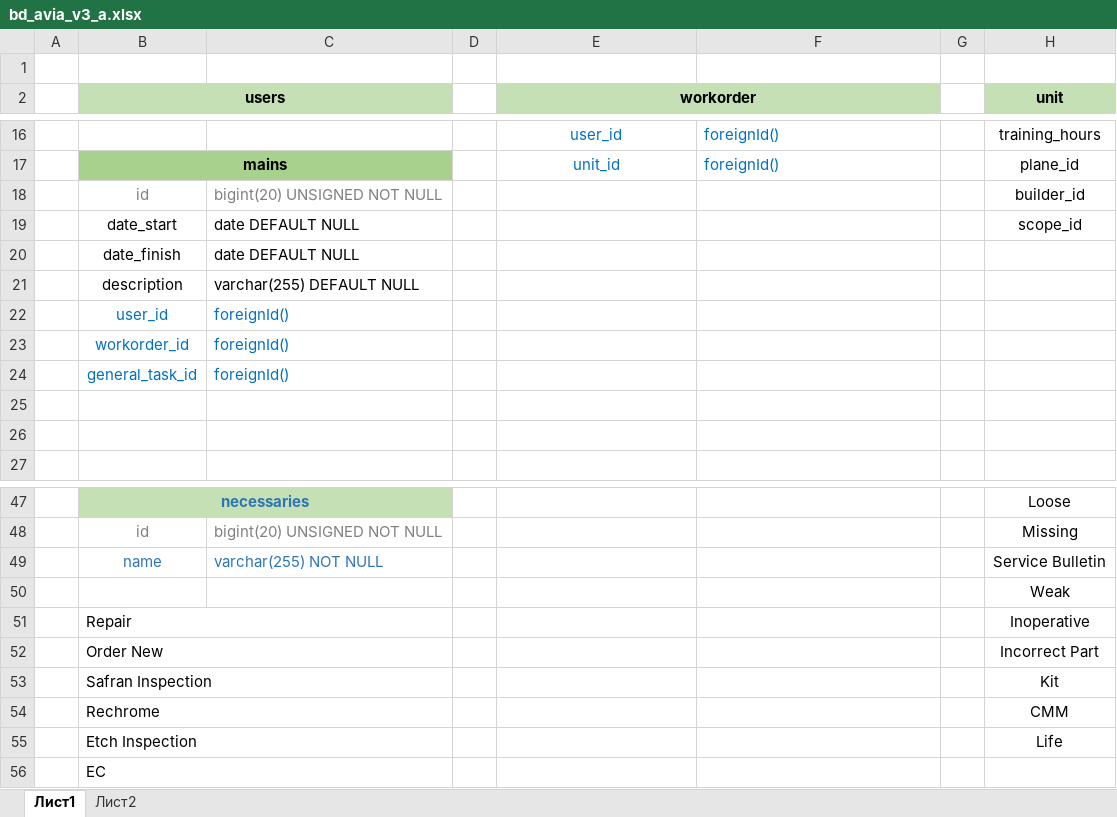
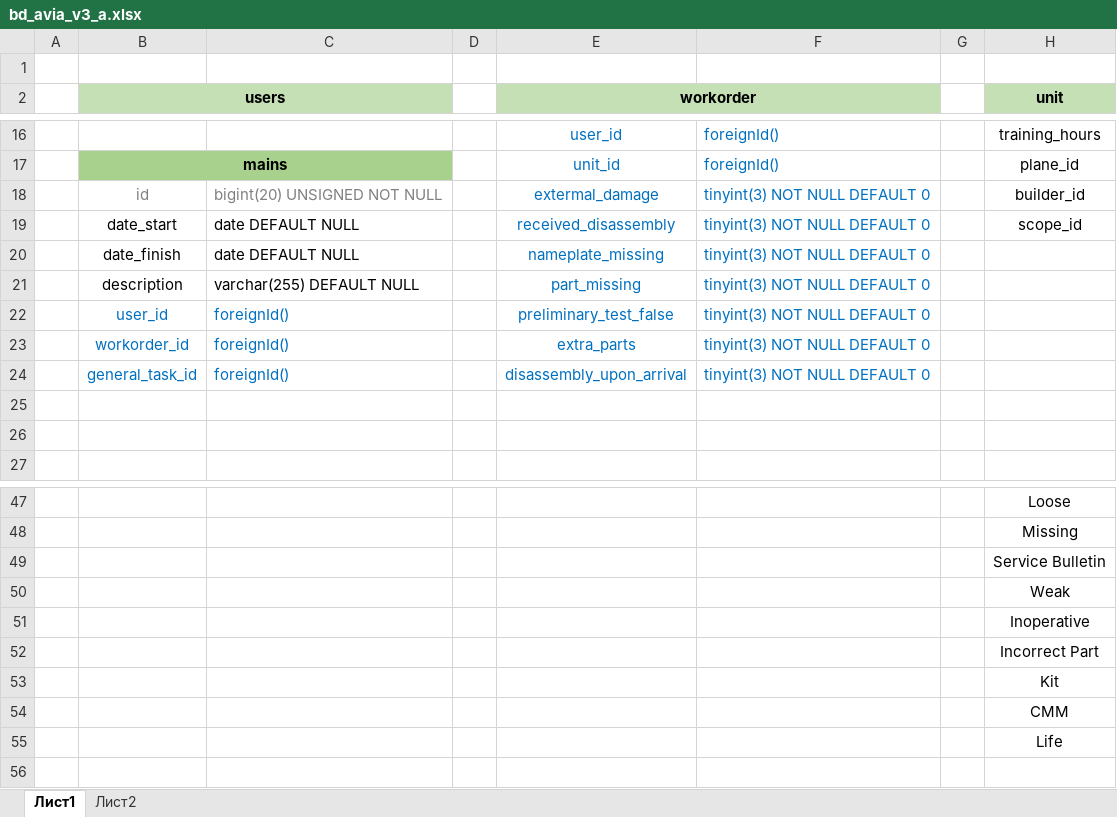
Before and after one commit to Famousleonid/avia, an Excel workbook: public/data/bd_avia_v3_a.xlsx, sheet Лист1, drawn as a sheet; only a part is shown, gaps mark what is left out; values as stored, in another font and other column widths than the file's, no borders; rows hold the shown columns only; the diff covers the shown part only; the diff names each change by its address in the sheet, - before the commit and + after, or states it on an @@ line.

Commit message:
update:  - workorder_table  - admin_menu_sidebar.blade.php  - TdrController.php  - bd_avia_v3_a.xlsx  - tdr: index, create, edit

```diff
--- a/public/data/bd_avia_v3_a.xlsx (sheet Лист1)
+++ b/public/data/bd_avia_v3_a.xlsx (sheet Лист1)
-E18 (workorder): (empty)
+E18 (workorder): extermal_damage
-F18:F24: (empty)
+F18:F24: tinyint(3) NOT NULL DEFAULT 0
-E19 (workorder): (empty)
+E19 (workorder): received_disassembly
-E20 (workorder): (empty)
+E20 (workorder): nameplate_missing
-E21 (workorder): (empty)
+E21 (workorder): part_missing
-E22 (workorder): (empty)
+E22 (workorder): preliminary_test_false
-E23 (workorder): (empty)
+E23 (workorder): extra_parts
-E24 (workorder): (empty)
+E24 (workorder): disassembly_upon_arrival
-B47 (users): necessaries
+B47 (users): (empty)
-B47:C47 fill: #C5E0B4
+B47:C47 fill: none
-B47:C47 merged
-B48 (users): id
+B48 (users): (empty)
-C48: bigint(20) UNSIGNED NOT NULL
+C48: (empty)
-B49 (users): name
+B49 (users): (empty)
-C49: varchar(255) NOT NULL
+C49: (empty)
-B51 (users): Repair
+B51 (users): (empty)
-B51:C51 merged
-B52 (users): Order New
+B52 (users): (empty)
-B52:C52 merged
-B53 (users): Safran Inspection
+B53 (users): (empty)
-B53:C53 merged
-B54 (users): Rechrome
+B54 (users): (empty)
-B54:C54 merged
-B55 (users): Etch Inspection
+B55 (users): (empty)
-B55:C55 merged
-row 56:  | EC
```
Also changed, not shown: 19 edited cells, cell formats and merged cells elsewhere in this sheet, 9 other files.
